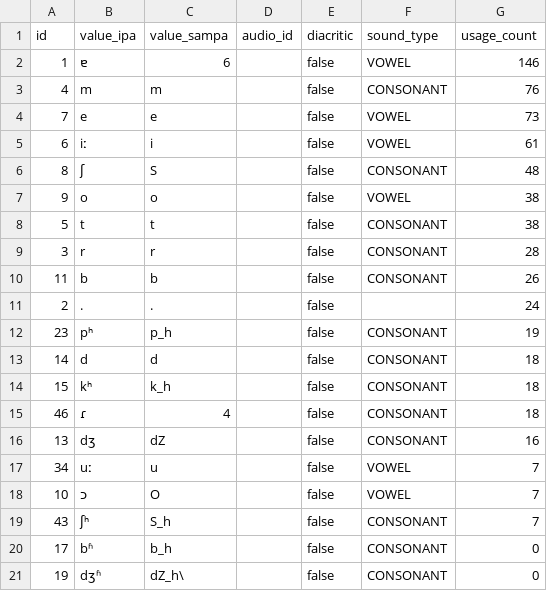
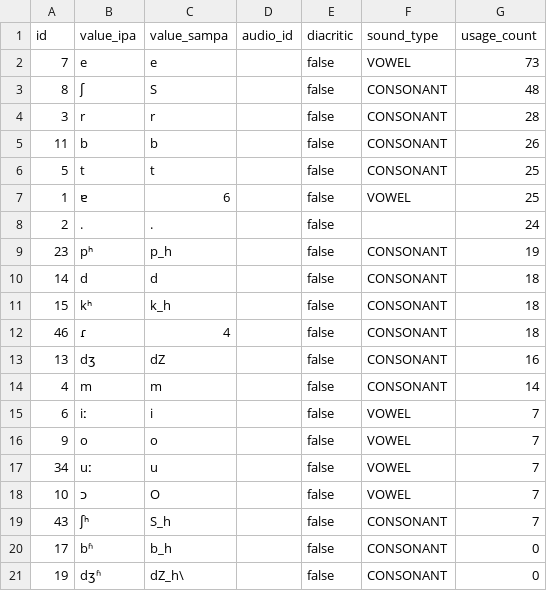
Before and after one commit to elimu-ai/webapp, a CSV file: src/main/resources/db/content_TEST/ben/allophones.csv, drawn as a sheet; only a part is shown; removed rows and columns are numbered as before the commit, all else as after; the diff names each change by its address in the sheet, - before the commit and + after, or states it on an @@ line.

Commit message:
#1075 Auto-select Letter-to-Allophone mappings when creating/editing Words
- Export CSV (ben)

```diff
--- a/src/main/resources/db/content_TEST/ben/allophones.csv
+++ b/src/main/resources/db/content_TEST/ben/allophones.csv
-row 2: 1 | ɐ | 6 |  | false | VOWEL | 146
-row 3: 4 | m | m |  | false | CONSONANT | 76
-row 5: 6 | iː | i |  | false | VOWEL | 61
-row 7: 9 | o | o |  | false | VOWEL | 38
-row 8: 5 | t | t |  | false | CONSONANT | 38
+row 6: 5 | t | t |  | false | CONSONANT | 25
+row 7: 1 | ɐ | 6 |  | false | VOWEL | 25
+row 14: 4 | m | m |  | false | CONSONANT | 14
+row 15: 6 | iː | i |  | false | VOWEL | 7
+row 16: 9 | o | o |  | false | VOWEL | 7
```
Also changed, not shown: src/main/resources/db/content_TEST/ben/letter-to-allophone-mappings.csv, src/main/resources/db/content_TEST/ben/letters.csv.
